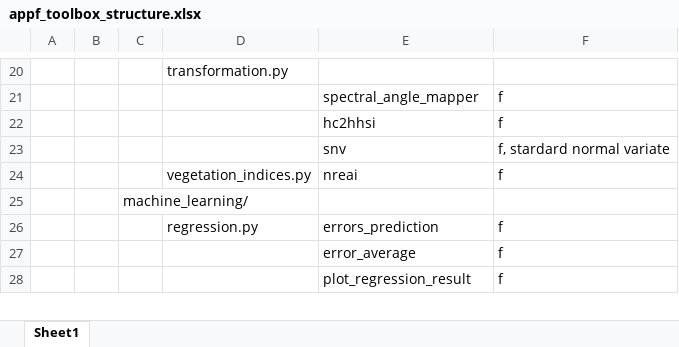
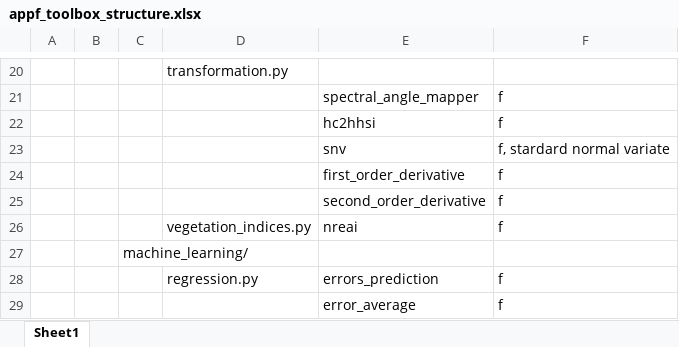
Before and after one commit to Harwis/appf_toolbox, an Excel workbook: appf_toolbox_structure.xlsx, sheet Sheet1, drawn as a sheet; only a part is shown, gaps mark what is left out; the shorter side is filled out with more unchanged rows; values as stored, in another font and other column widths than the file's, no borders; the diff names each change by its address in the sheet, - before the commit and + after, or states it on an @@ line.

Commit message:
The version of APPF_toolbox_private

```diff
--- a/appf_toolbox_structure.xlsx (sheet Sheet1)
+++ b/appf_toolbox_structure.xlsx (sheet Sheet1)
+row 24:  |  |  |  | first_order_derivative | f
+row 25:  |  |  |  | second_order_derivative | f
```
Also changed, not shown: 6 other files.
